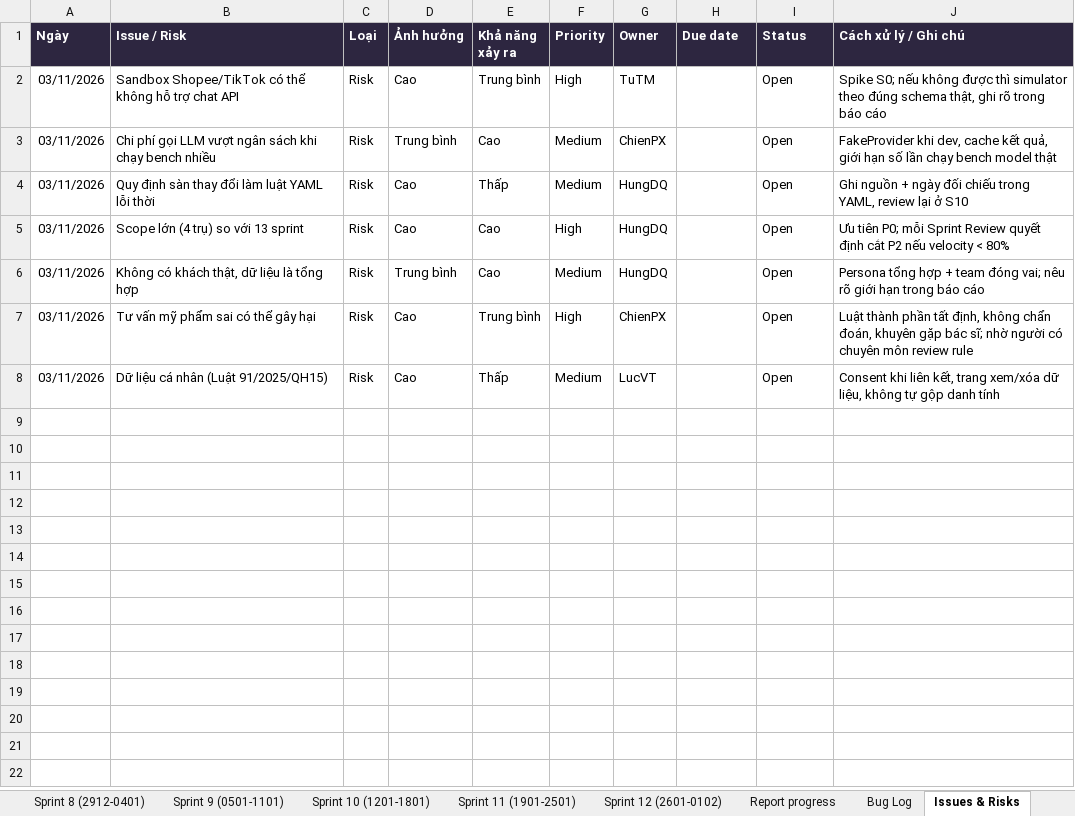
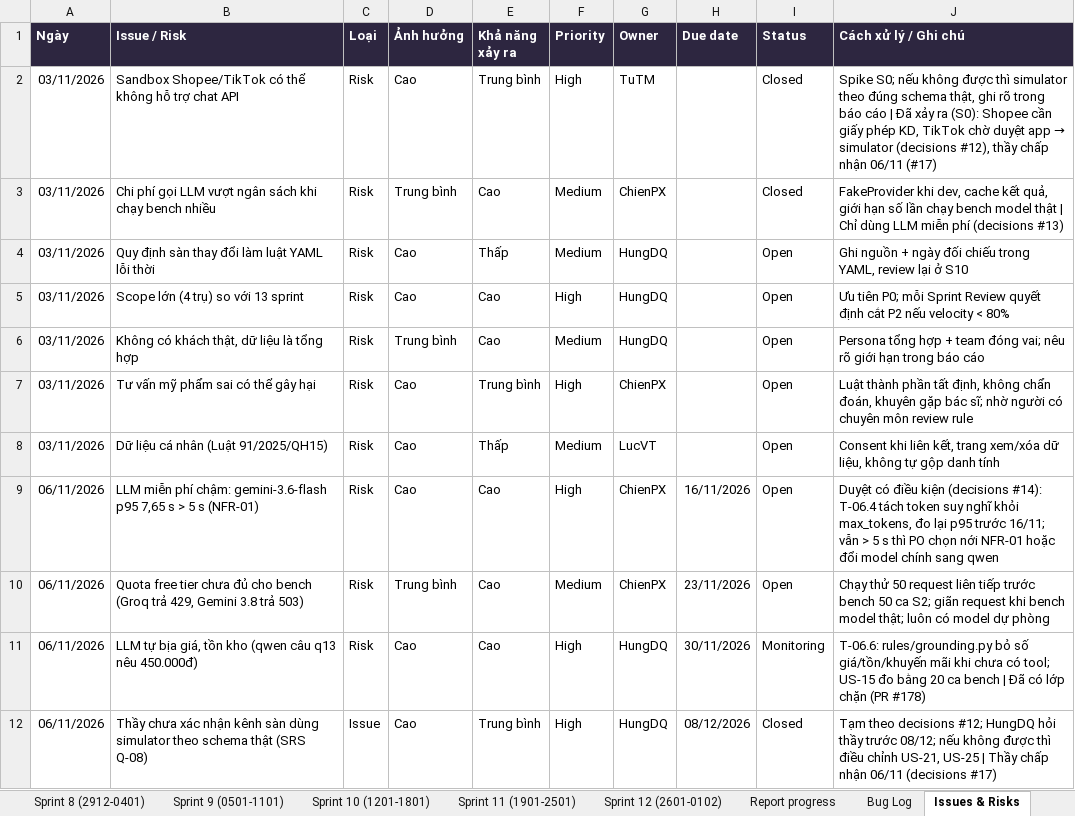
Before and after one commit to FresherTeamOmiAI/OmniAI, an Excel workbook: docs/tracking/OmniAI_Project_Tracking.xlsx, sheet Issues & Risks, drawn as a sheet; values as stored, in another font and other column widths than the file's, no borders; the diff names each change by its address in the sheet, - before the commit and + after, or states it on an @@ line.

Commit message:
docs: thầy chấp nhận simulator (Q-08), cập nhật Excel S0-S1 [T-01.5] (#179)
* chore(tracking): cập nhật Excel theo kết quả S0-S1, thêm 4 rủi ro mới [T-01.5]

* docs(srs): thầy chấp nhận simulator theo schema thật, chốt Q-08 [T-01.5]

```diff
--- a/docs/tracking/OmniAI_Project_Tracking.xlsx (sheet Issues & Risks)
+++ b/docs/tracking/OmniAI_Project_Tracking.xlsx (sheet Issues & Risks)
-I2:I3 (Status): Open
+I2:I3 (Status): Closed
@@ J2 (Cách xử lý / Ghi chú): …báo cáo → …báo cáo | Đã xảy ra (S0): Shopee cần giấy phép KD, TikTok chờ duyệt app → simulator (decisions #12), thầy chấp nhận 06/11 (#17) @@
-J3 (Cách xử lý / Ghi chú): …model thật
+J3 (Cách xử lý / Ghi chú): …model thật | Chỉ dùng LLM miễn phí (decisions #13)
+row 9: 06/11/2026 | LLM miễn phí chậm: gemini-3.6-flash p95 7,65 s > 5 s (NFR-01) | Risk | Cao | Cao | High | ChienPX | 16/11/2026 | Open | Duyệt có điều kiện (decisions #14): T-06.4 tách token suy nghĩ khỏi max_tokens, đo lại p95 trước 16/11; vẫn > 5 s thì PO chọn nới NFR-01 hoặc đổi model chính sang qwen
+row 10: 06/11/2026 | Quota free tier chưa đủ cho bench (Groq trả 429, Gemini 3.8 trả 503) | Risk | Trung bình | Cao | Medium | ChienPX | 23/11/2026 | Open | Chạy thử 50 request liên tiếp trước bench 50 ca S2; giãn request khi bench model thật; luôn có model dự phòng
+row 11: 06/11/2026 | LLM tự bịa giá, tồn kho (qwen câu q13 nêu 450.000đ) | Risk | Cao | Cao | High | HungDQ | 30/11/2026 | Monitoring | T-06.6: rules/grounding.py bỏ số giá/tồn/khuyến mãi khi chưa có tool; US-15 đo bằng 20 ca bench | Đã có lớp chặn (PR #178)
+row 12: 06/11/2026 | Thầy chưa xác nhận kênh sàn dùng simulator theo schema thật (SRS Q-08) | Issue | Cao | Trung bình | High | HungDQ | 08/12/2026 | Closed | Tạm theo decisions #12; HungDQ hỏi thầy trước 08/12; nếu không được thì điều chỉnh US-21, US-25 | Thầy chấp nhận 06/11 (decisions #17)
```
Also changed, not shown: sheet Effort, sheet Sprint 0 (0311-0911), sheet Sprint 1 (1011-1611), sheet Product Backlog (US), sheet Task of WBS, sheet WBS, 14 more sheets, 4 other files.
